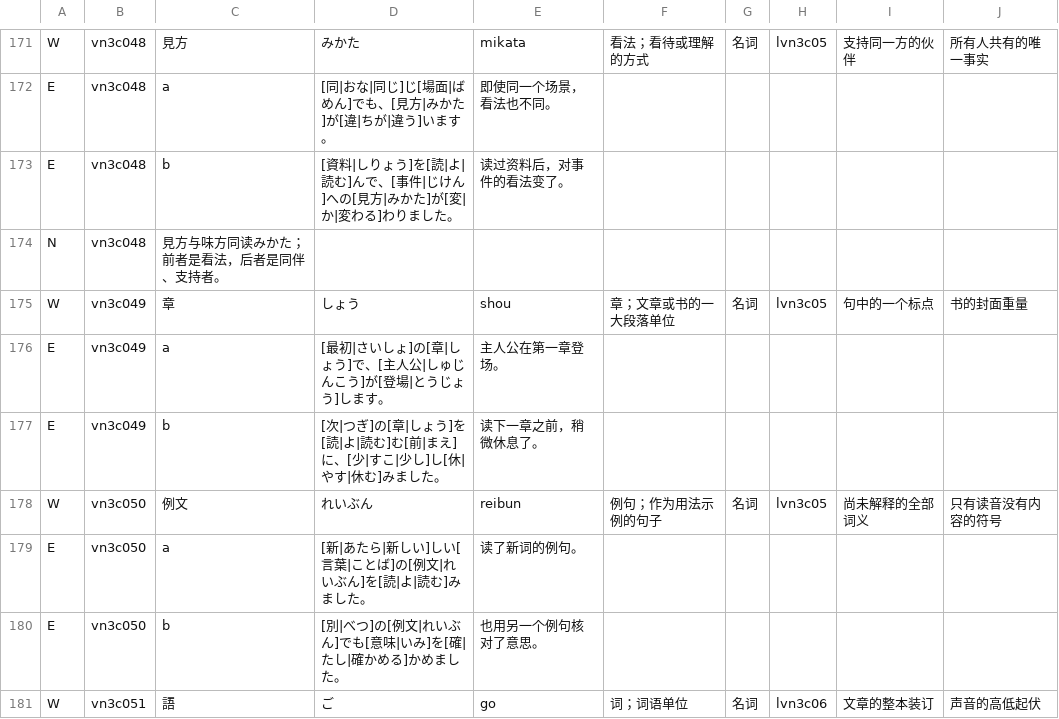
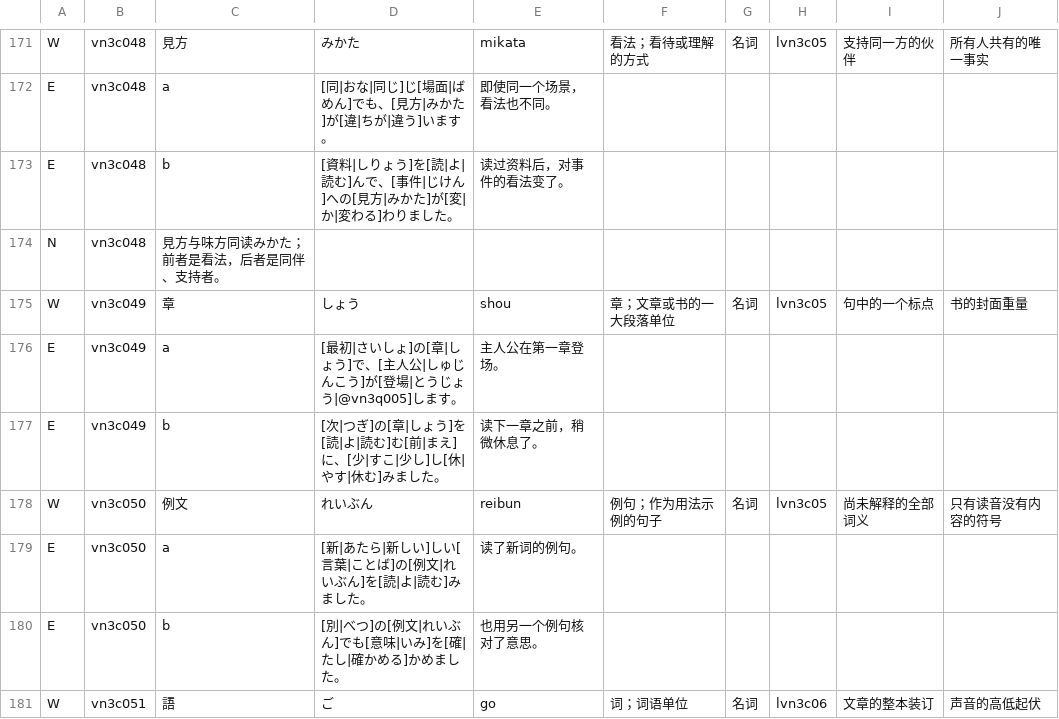
Before and after one commit to CJY-C/jplearn, a TSV file: content/authoring/n3-reading-and-event-words.tsv, drawn as a sheet; only a part is shown, gaps mark what is left out.

```diff
--- a/content/authoring/n3-reading-and-event-words.tsv
+++ b/content/authoring/n3-reading-and-event-words.tsv
@@ -175,3 +175,3 @@ N	vn3c048	見方与味方同读みかた；前者是看法，后者是同伴、
 W	vn3c049	章	しょう	shou	章；文章或书的一大段落单位	名词	lvn3c05	句中的一个标点	书的封面重量
-E	vn3c049	a	[最初|さいしょ]の[章|しょう]で、[主人公|しゅじんこう]が[登場|とうじょう]します。	主人公在第一章登场。
+E	vn3c049	a	[最初|さいしょ]の[章|しょう]で、[主人公|しゅじんこう]が[登場|とうじょう|@vn3q005]します。	主人公在第一章登场。
 E	vn3c049	b	[次|つぎ]の[章|しょう]を[読|よ|読む]む[前|まえ]に、[少|すこ|少し]し[休|やす|休む]みました。	读下一章之前，稍微休息了。
```
Also changed, not shown: content/authoring/n3-condition-and-perspective-words.tsv, content/authoring/n3-relations-and-causes-words.tsv, 35 other files.
